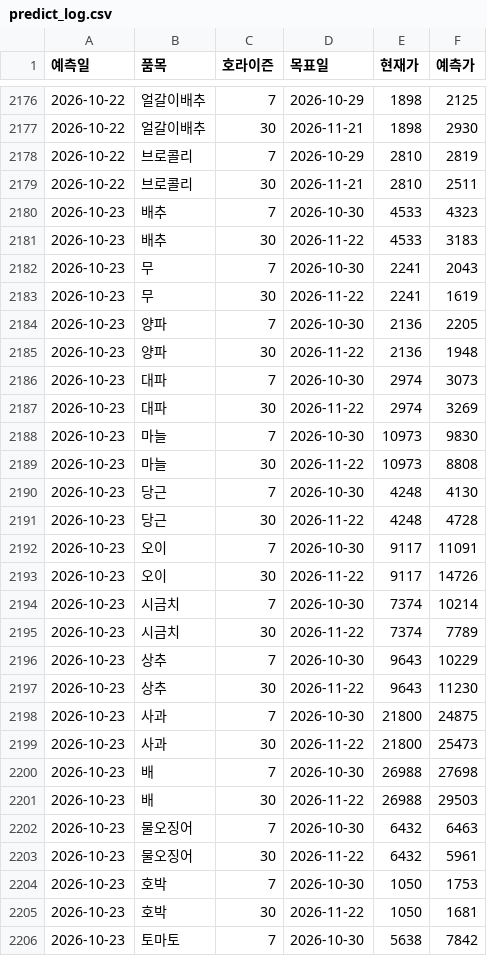
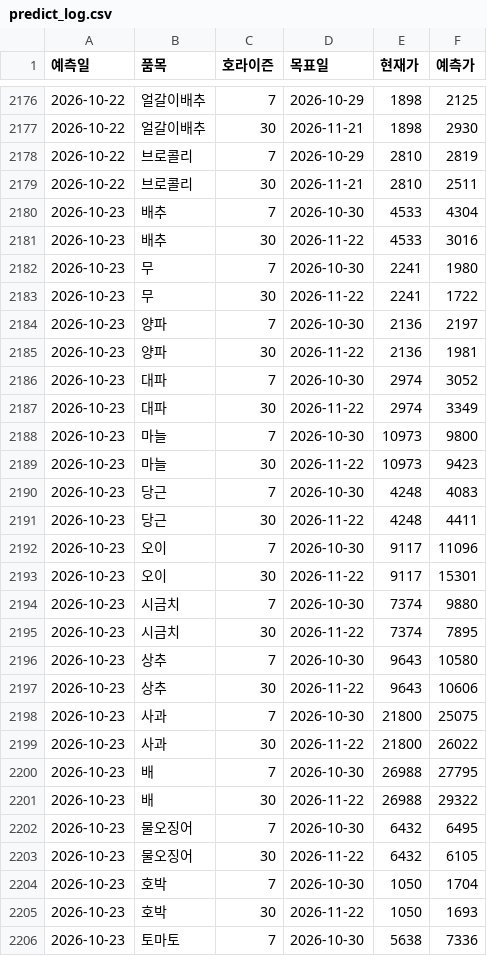
Before and after one commit to dudfyd84-ai/cabbage-price-bot, a CSV file: predict_log.csv, drawn as a sheet; only a part is shown, gaps mark what is left out; the diff covers the shown part only.

```diff
--- a/predict_log.csv
+++ b/predict_log.csv
@@ -2179,28 +2179,28 @@
 2026-10-22,브로콜리,30,2026-11-21,2810,2511
-2026-10-23,배추,7,2026-10-30,4533,4323
-2026-10-23,배추,30,2026-11-22,4533,3183
-2026-10-23,무,7,2026-10-30,2241,2043
-2026-10-23,무,30,2026-11-22,2241,1619
-2026-10-23,양파,7,2026-10-30,2136,2205
-2026-10-23,양파,30,2026-11-22,2136,1948
-2026-10-23,대파,7,2026-10-30,2974,3073
-2026-10-23,대파,30,2026-11-22,2974,3269
-2026-10-23,마늘,7,2026-10-30,10973,9830
-2026-10-23,마늘,30,2026-11-22,10973,8808
-2026-10-23,당근,7,2026-10-30,4248,4130
-2026-10-23,당근,30,2026-11-22,4248,4728
-2026-10-23,오이,7,2026-10-30,9117,11091
-2026-10-23,오이,30,2026-11-22,9117,14726
-2026-10-23,시금치,7,2026-10-30,7374,10214
-2026-10-23,시금치,30,2026-11-22,7374,7789
-2026-10-23,상추,7,2026-10-30,9643,10229
-2026-10-23,상추,30,2026-11-22,9643,11230
-2026-10-23,사과,7,2026-10-30,21800,24875
-2026-10-23,사과,30,2026-11-22,21800,25473
-2026-10-23,배,7,2026-10-30,26988,27698
-2026-10-23,배,30,2026-11-22,26988,29503
-2026-10-23,물오징어,7,2026-10-30,6432,6463
-2026-10-23,물오징어,30,2026-11-22,6432,5961
-2026-10-23,호박,7,2026-10-30,1050,1753
-2026-10-23,호박,30,2026-11-22,1050,1681
-2026-10-23,토마토,7,2026-10-30,5638,7842
+2026-10-23,배추,7,2026-10-30,4533,4304
+2026-10-23,배추,30,2026-11-22,4533,3016
+2026-10-23,무,7,2026-10-30,2241,1980
+2026-10-23,무,30,2026-11-22,2241,1722
+2026-10-23,양파,7,2026-10-30,2136,2197
+2026-10-23,양파,30,2026-11-22,2136,1981
+2026-10-23,대파,7,2026-10-30,2974,3052
+2026-10-23,대파,30,2026-11-22,2974,3349
+2026-10-23,마늘,7,2026-10-30,10973,9800
+2026-10-23,마늘,30,2026-11-22,10973,9423
+2026-10-23,당근,7,2026-10-30,4248,4083
+2026-10-23,당근,30,2026-11-22,4248,4411
+2026-10-23,오이,7,2026-10-30,9117,11096
+2026-10-23,오이,30,2026-11-22,9117,15301
+2026-10-23,시금치,7,2026-10-30,7374,9880
+2026-10-23,시금치,30,2026-11-22,7374,7895
+2026-10-23,상추,7,2026-10-30,9643,10580
+2026-10-23,상추,30,2026-11-22,9643,10606
+2026-10-23,사과,7,2026-10-30,21800,25075
+2026-10-23,사과,30,2026-11-22,21800,26022
+2026-10-23,배,7,2026-10-30,26988,27795
+2026-10-23,배,30,2026-11-22,26988,29322
+2026-10-23,물오징어,7,2026-10-30,6432,6495
+2026-10-23,물오징어,30,2026-11-22,6432,6105
+2026-10-23,호박,7,2026-10-30,1050,1704
+2026-10-23,호박,30,2026-11-22,1050,1693
+2026-10-23,토마토,7,2026-10-30,5638,7336
```
Also changed, not shown: 11 edited cells elsewhere in this file, weather_asos_data.csv, 41 other files.
